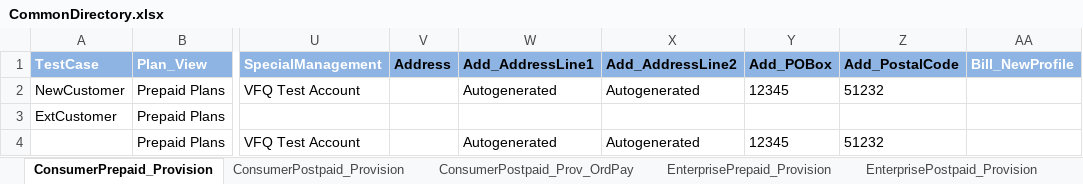
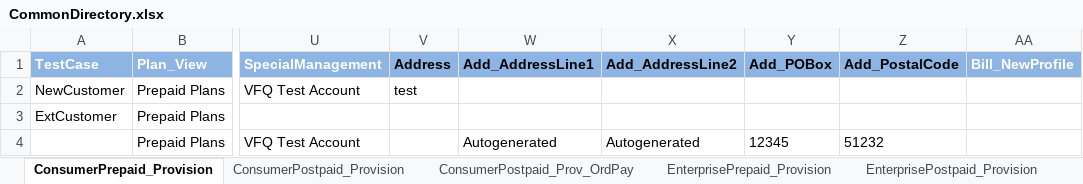
Before and after one commit to imran0404y/VFQA_Parallel, an Excel workbook: Framework/Storage/CommonDirectory.xlsx, sheet ConsumerPrepaid_Provision, drawn as a sheet; only a part is shown, gaps mark what is left out; values as stored, in another font and other column widths than the file's, no borders; conditional formats not drawn; the diff names each change by its address in the sheet, - before the commit and + after, or states it on an @@ line.

```diff
--- a/Framework/Storage/CommonDirectory.xlsx (sheet ConsumerPrepaid_Provision)
+++ b/Framework/Storage/CommonDirectory.xlsx (sheet ConsumerPrepaid_Provision)
-V2 (Address): (empty)
+V2 (Address): test
-W2 (Add_AddressLine1): Autogenerated
+W2 (Add_AddressLine1): (empty)
-X2 (Add_AddressLine2): Autogenerated
+X2 (Add_AddressLine2): (empty)
-Y2 (Add_POBox): 12345
+Y2 (Add_POBox): (empty)
-Z2 (Add_PostalCode): 51232
+Z2 (Add_PostalCode): (empty)
```
Also changed, not shown: sheet TransferOfOwnership_E2E, sheet TransferOfOwnership_C2E, sheet EnterprisePrepaid_Provision, sheet EnterprisePostpaid_Prov_OrdPay, sheet EnterprisePostpaid_Provision, other sheet tabs, Directory/VFQA_TestDesign.xlsm, Framework/Database/TestDataDB.xlsx, 8 other files.
